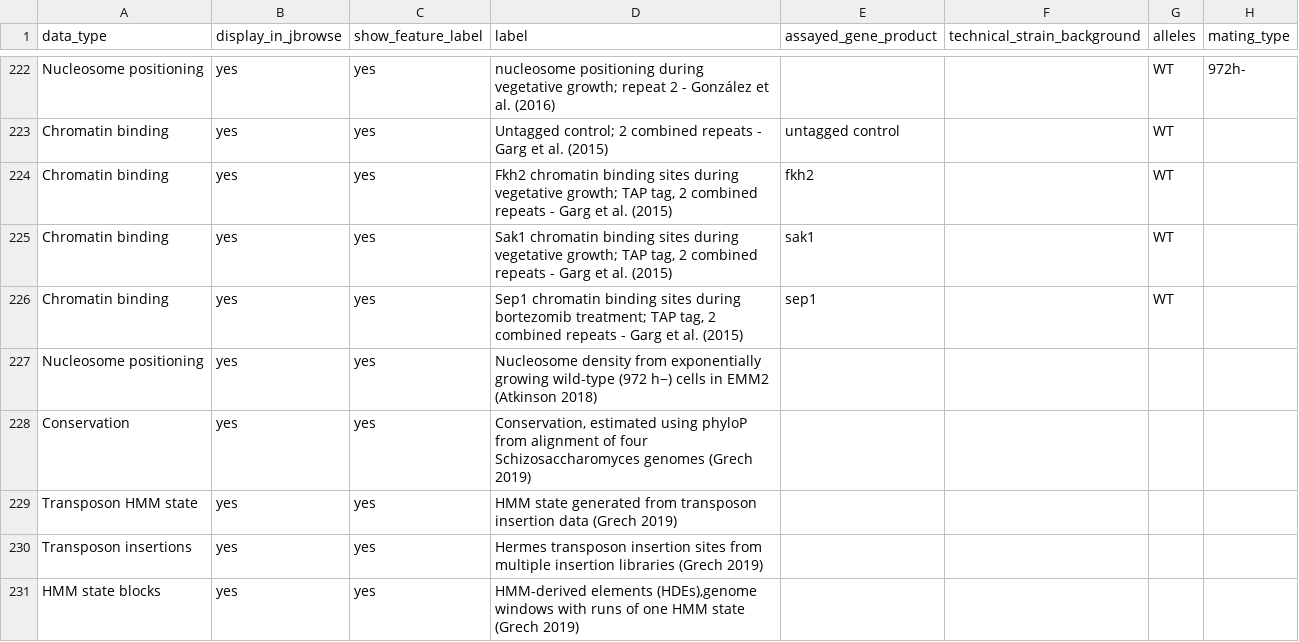
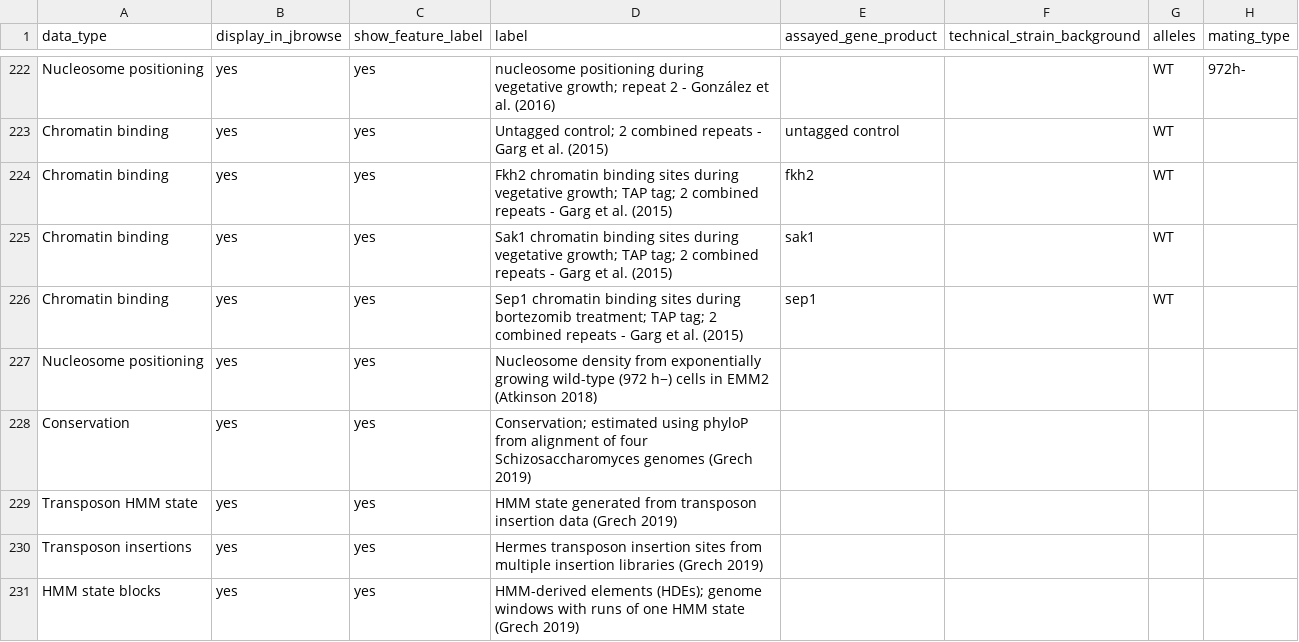
Before and after one commit to pombase/pombase-config, a CSV file: website/pombase_jbrowse_track_metadata.csv, drawn as a sheet; only a part is shown, gaps mark what is left out; the diff names each change by its address in the sheet, - before the commit and + after, or states it on an @@ line.

Commit message:
Change "," to ";" in all JBrowse track labels

```diff
--- a/website/pombase_jbrowse_track_metadata.csv
+++ b/website/pombase_jbrowse_track_metadata.csv
-D224 (label): …growth; TAP tag, 2 combined…
+D224 (label): …growth; TAP tag; 2 combined…
-D225 (label): …growth; TAP tag, 2 combined…
+D225 (label): …growth; TAP tag; 2 combined…
-D226 (label): …treatment; TAP tag, 2 combined…
+D226 (label): …treatment; TAP tag; 2 combined…
-D228 (label): Conservation, estimated using…
+D228 (label): Conservation; estimated using…
-D231 (label): HMM-derived elements (HDEs),genome windows with…
+D231 (label): HMM-derived elements (HDEs); genome windows with…
```
